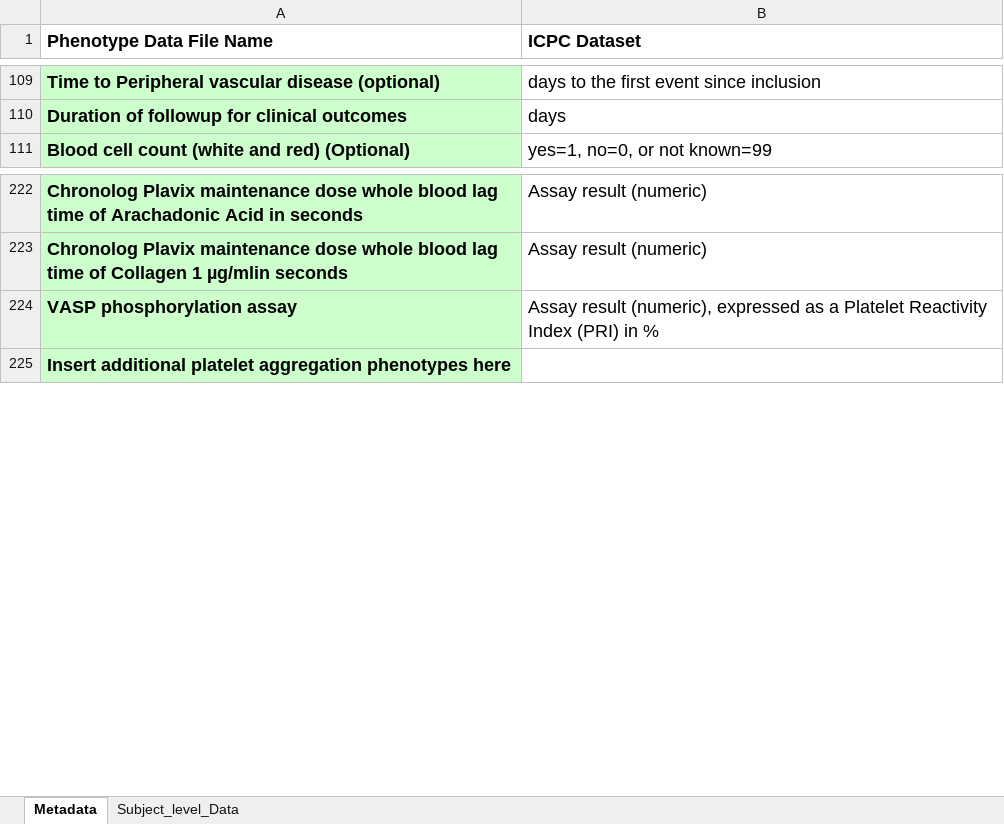
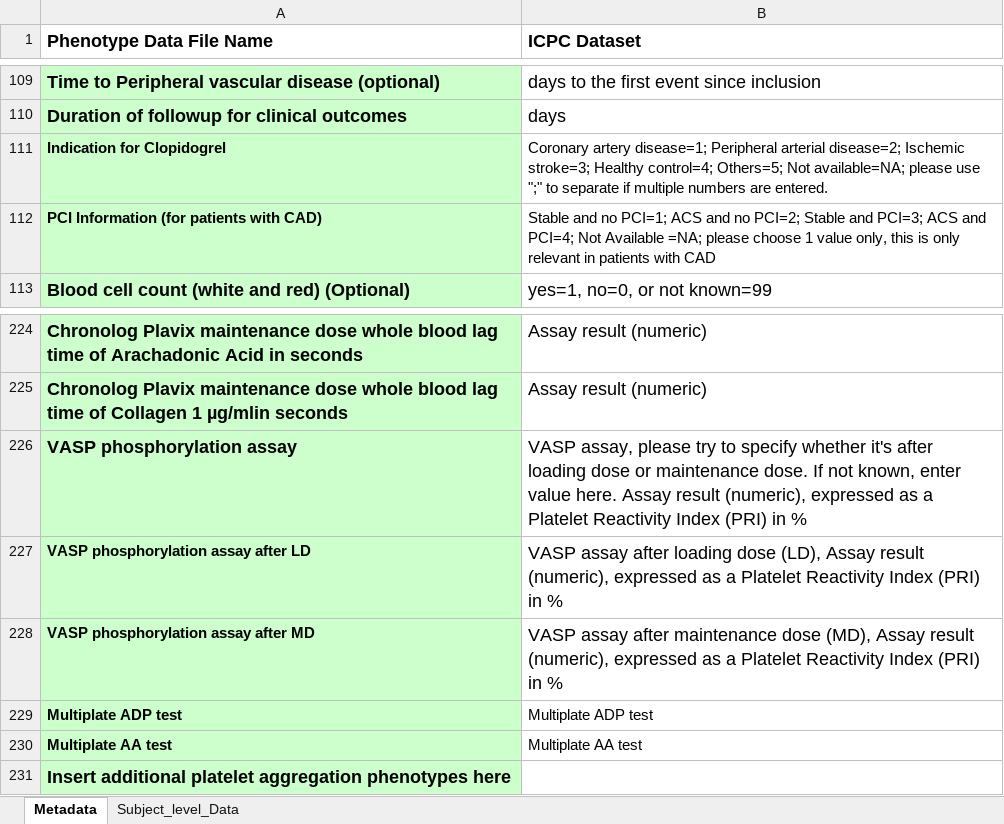
Before and after one commit to PharmGKB/ICPC, an Excel workbook: resources/org/pharmgkb/ICPC_Submission_Template.xlsx, sheet Metadata, drawn as a sheet; only a part is shown, gaps mark what is left out; values as stored, in another font and other column widths than the file's, no borders; addresses are those after the commit; the diff names each change by its address in the sheet, - before the commit and + after, or states it on an @@ line.

Commit message:
Updated submission template.

```diff
--- a/resources/org/pharmgkb/ICPC_Submission_Template.xlsx (sheet Metadata)
+++ b/resources/org/pharmgkb/ICPC_Submission_Template.xlsx (sheet Metadata)
+row 111: Indication for Clopidogrel | Coronary artery disease=1; Peripheral arterial disease=2; Ischemic stroke=3; Healthy control=4; Others=5; Not available=NA; please use ";" to separate if multiple numbers are entered.
+row 112: PCI Information (for patients with CAD) | Stable and no PCI=1; ACS and no PCI=2; Stable and PCI=3; ACS and PCI=4; Not Available =NA; please choose 1 value only, this is only relevant in patients with CAD
-B226 (ICPC Dataset): Assay result…
+B226 (ICPC Dataset): VASP assay, please try to specify whether it's after loading dose or maintenance dose. If not known, enter value here. Assay result…
+row 227: VASP phosphorylation assay after LD | VASP assay after loading dose (LD), Assay result (numeric), expressed as a Platelet Reactivity Index (PRI) in %
+row 228: VASP phosphorylation assay after MD | VASP assay after maintenance dose (MD), Assay result (numeric), expressed as a Platelet Reactivity Index (PRI) in %
+row 229: Multiplate ADP test | Multiplate ADP test
+row 230: Multiplate AA test | Multiplate AA test
```
Also changed, not shown: sheet Subject_level_Data.
